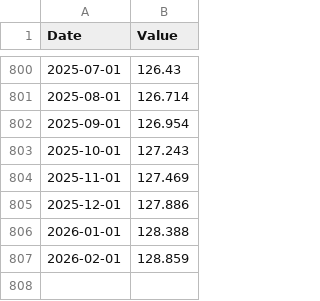
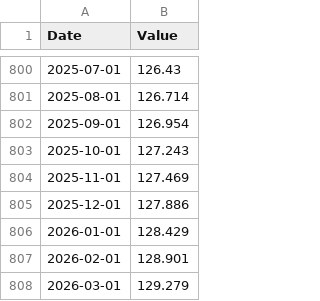
Before and after one commit to jonsflow/risk-model, a CSV file: data/fred/PCEPILFE.csv, drawn as a sheet; only a part is shown, gaps mark what is left out.

```diff
--- a/data/fred/PCEPILFE.csv
+++ b/data/fred/PCEPILFE.csv
@@ -805,3 +805,4 @@ Date,Value
 2025-12-01,127.886
-2026-01-01,128.388
-2026-02-01,128.859
+2026-01-01,128.429
+2026-02-01,128.901
+2026-03-01,129.279
```
Also changed, not shown: data/fred/CCSA.csv, data/fred/ICSA.csv, 17 other files.
